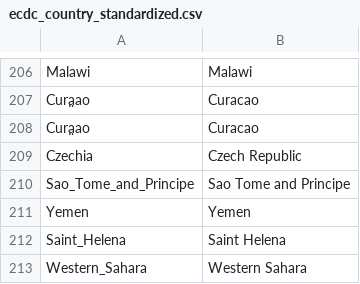
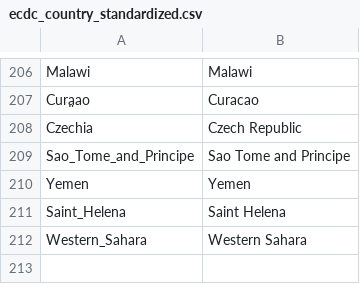
Before and after one commit to hjstein/covid-19-data, a CSV file: scripts/input/ecdc/ecdc_country_standardized.csv, drawn as a sheet; only a part is shown, gaps mark what is left out.

```diff
--- a/scripts/input/ecdc/ecdc_country_standardized.csv
+++ b/scripts/input/ecdc/ecdc_country_standardized.csv
@@ -207,3 +207,2 @@ Malawi,Malawi
 Cura̤ao,Curacao
-Cura̤ao,Curacao
 Czechia,Czech Republic
```
Also changed, not shown: public/data/ecdc/locations.csv, public/data/ecdc/new_cases.csv, 13 other files.
